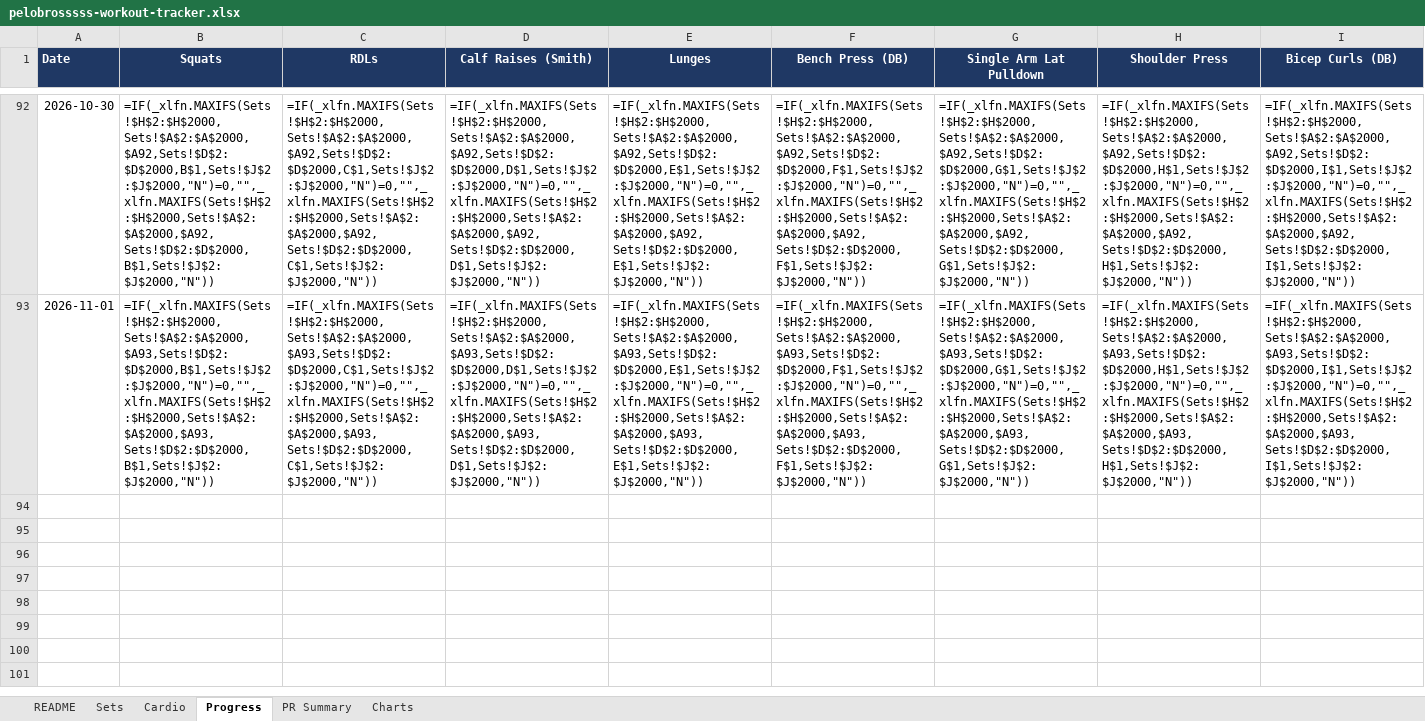
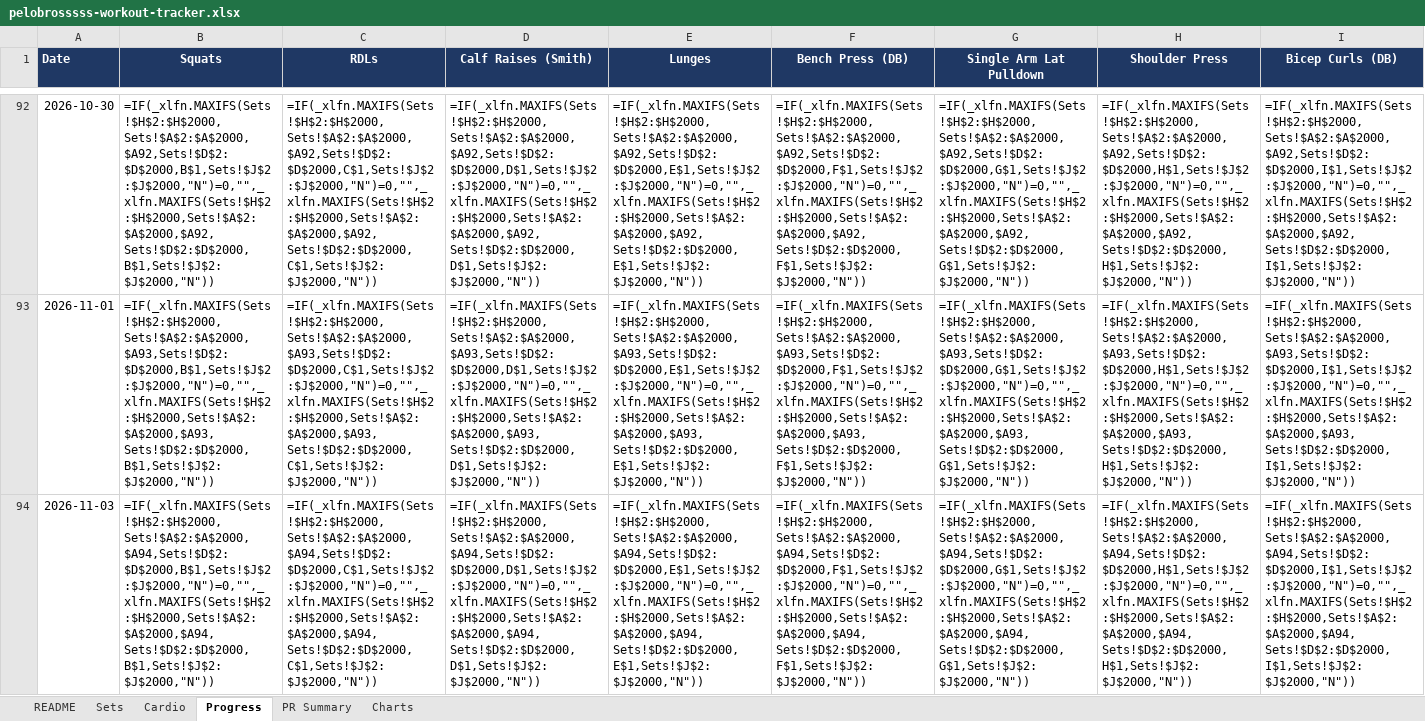
Before and after one commit to mike2002w/Pelobrossss, an Excel workbook: exports/pelobrosssss-workout-tracker.xlsx, sheet Progress, drawn as a sheet; only a part is shown, gaps mark what is left out; values as stored, in another font and other column widths than the file's, no borders; formulas without a stored value are shown as written; rows hold the shown columns only; the diff names each change by its address in the sheet, - before the commit and + after, or states it on an @@ line.

```diff
--- a/exports/pelobrosssss-workout-tracker.xlsx (sheet Progress)
+++ b/exports/pelobrosssss-workout-tracker.xlsx (sheet Progress)
+row 94: 2026-11-03 | =IF(_xlfn.MAXIFS(Sets!$H$2:$H$2000,Sets!$A$2:$A$2000,$A94,Sets!$D$2:$D$2000,B$1,Sets!$J$2:$J$2000,"N")=0,"",_xlfn.MAXIFS(Sets!$H$2:$H$2000,Sets!$A$2:$A$2000,$A94,Sets!$D$2:$D$2000,B$1,Sets!$J$2:$J$2000,"N")) | =IF(_xlfn.MAXIFS(Sets!$H$2:$H$2000,Sets!$A$2:$A$2000,$A94,Sets!$D$2:$D$2000,C$1,Sets!$J$2:$J$2000,"N")=0,"",_xlfn.MAXIFS(Sets!$H$2:$H$2000,Sets!$A$2:$A$2000,$A94,Sets!$D$2:$D$2000,C$1,Sets!$J$2:$J$2000,"N")) | =IF(_xlfn.MAXIFS(Sets!$H$2:$H$2000,Sets!$A$2:$A$2000,$A94,Sets!$D$2:$D$2000,D$1,Sets!$J$2:$J$2000,"N")=0,"",_xlfn.MAXIFS(Sets!$H$2:$H$2000,Sets!$A$2:$A$2000,$A94,Sets!$D$2:$D$2000,D$1,Sets!$J$2:$J$2000,"N")) | =IF(_xlfn.MAXIFS(Sets!$H$2:$H$2000,Sets!$A$2:$A$2000,$A94,Sets!$D$2:$D$2000,E$1,Sets!$J$2:$J$2000,"N")=0,"",_xlfn.MAXIFS(Sets!$H$2:$H$2000,Sets!$A$2:$A$2000,$A94,Sets!$D$2:$D$2000,E$1,Sets!$J$2:$J$2000,"N")) | =IF(_xlfn.MAXIFS(Sets!$H$2:$H$2000,Sets!$A$2:$A$2000,$A94,Sets!$D$2:$D$2000,F$1,Sets!$J$2:$J$2000,"N")=0,"",_xlfn.MAXIFS(Sets!$H$2:$H$2000,Sets!$A$2:$A$2000,$A94,Sets!$D$2:$D$2000,F$1,Sets!$J$2:$J$2000,"N")) | =IF(_xlfn.MAXIFS(Sets!$H$2:$H$2000,Sets!$A$2:$A$2000,$A94,Sets!$D$2:$D$2000,G$1,Sets!$J$2:$J$2000,"N")=0,"",_xlfn.MAXIFS(Sets!$H$2:$H$2000,Sets!$A$2:$A$2000,$A94,Sets!$D$2:$D$2000,G$1,Sets!$J$2:$J$2000,"N")) | =IF(_xlfn.MAXIFS(Sets!$H$2:$H$2000,Sets!$A$2:$A$2000,$A94,Sets!$D$2:$D$2000,H$1,Sets!$J$2:$J$2000,"N")=0,"",_xlfn.MAXIFS(Sets!$H$2:$H$2000,Sets!$A$2:$A$2000,$A94,Sets!$D$2:$D$2000,H$1,Sets!$J$2:$J$2000,"N")) | =IF(_xlfn.MAXIFS(Sets!$H$2:$H$2000,Sets!$A$2:$A$2000,$A94,Sets!$D$2:$D$2000,I$1,Sets!$J$2:$J$2000,"N")=0,"",_xlfn.MAXIFS(Sets!$H$2:$H$2000,Sets!$A$2:$A$2000,$A94,Sets!$D$2:$D$2000,I$1,Sets!$J$2:$J$2000,"N"))
```
Also changed, not shown: sheet Sets, sheet Cardio, 3 other files.
